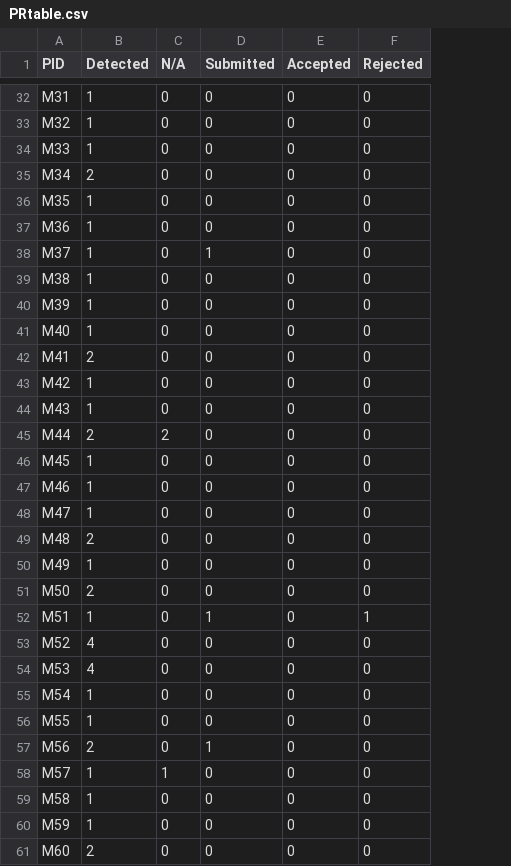
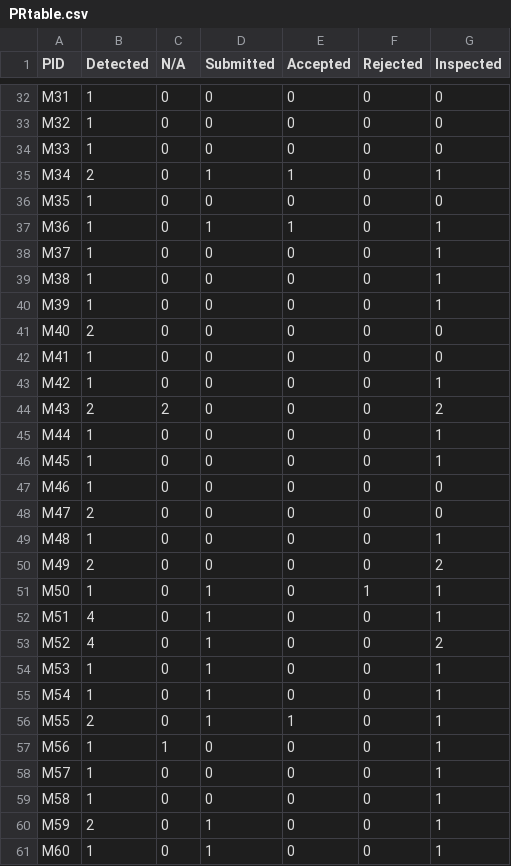
Before and after one commit to Anjiang-Wei/FlaPy, a CSV file: summary_results/PRtable.csv, drawn as a sheet; only a part is shown, gaps mark what is left out; the diff covers the shown part only; the diff names each change by its address in the sheet, - before the commit and + after, or states it on an @@ line.

Commit message:
add inspected

```diff
--- a/summary_results/PRtable.csv
+++ b/summary_results/PRtable.csv
+column G (Inspected), rows 32-61: 0 | 0 | 0 | 1 | 0 | 1 | 1 | 1 | 1 | 0 | 0 | 1 | 2 | 1 | 1 | 0 | 0 | 1 | 2 | 1 | 1 | 2 | 1 | 1 | 1 | 1 | 1 | 1 | 1 | 1
-D35 (Submitted): 0
+D35 (Submitted): 1
-E35 (Accepted): 0
+E35 (Accepted): 1
-D37 (Submitted): 0
+D37 (Submitted): 1
-E37 (Accepted): 0
+E37 (Accepted): 1
-D38 (Submitted): 1
+D38 (Submitted): 0
-B41 (Detected): 1
+B41 (Detected): 2
-B42 (Detected): 2
+B42 (Detected): 1
-B44 (Detected): 1
+B44 (Detected): 2
-C44 (N/A): 0
+C44 (N/A): 2
-B45 (Detected): 2
+B45 (Detected): 1
-C45 (N/A): 2
+C45 (N/A): 0
-B48 (Detected): 1
+B48 (Detected): 2
-B49 (Detected): 2
+B49 (Detected): 1
-B50 (Detected): 1
+B50 (Detected): 2
-B51 (Detected): 2
+B51 (Detected): 1
-D51 (Submitted): 0
+D51 (Submitted): 1
-F51 (Rejected): 0
+F51 (Rejected): 1
-B52 (Detected): 1
+B52 (Detected): 4
-F52 (Rejected): 1
+F52 (Rejected): 0
-D53:D56 (Submitted): 0
+D53:D56 (Submitted): 1
-B54 (Detected): 4
+B54 (Detected): 1
-B56 (Detected): 1
+B56 (Detected): 2
-E56 (Accepted): 0
+E56 (Accepted): 1
-B57 (Detected): 2
+B57 (Detected): 1
-C57 (N/A): 0
+C57 (N/A): 1
-D57 (Submitted): 1
+D57 (Submitted): 0
-C58 (N/A): 1
+C58 (N/A): 0
-B60 (Detected): 1
+B60 (Detected): 2
-D60:D61 (Submitted): 0
+D60:D61 (Submitted): 1
-B61 (Detected): 2
+B61 (Detected): 1
```
Also changed, not shown: 1 removed row and 66 edited cells elsewhere in this file, 1 other file.
